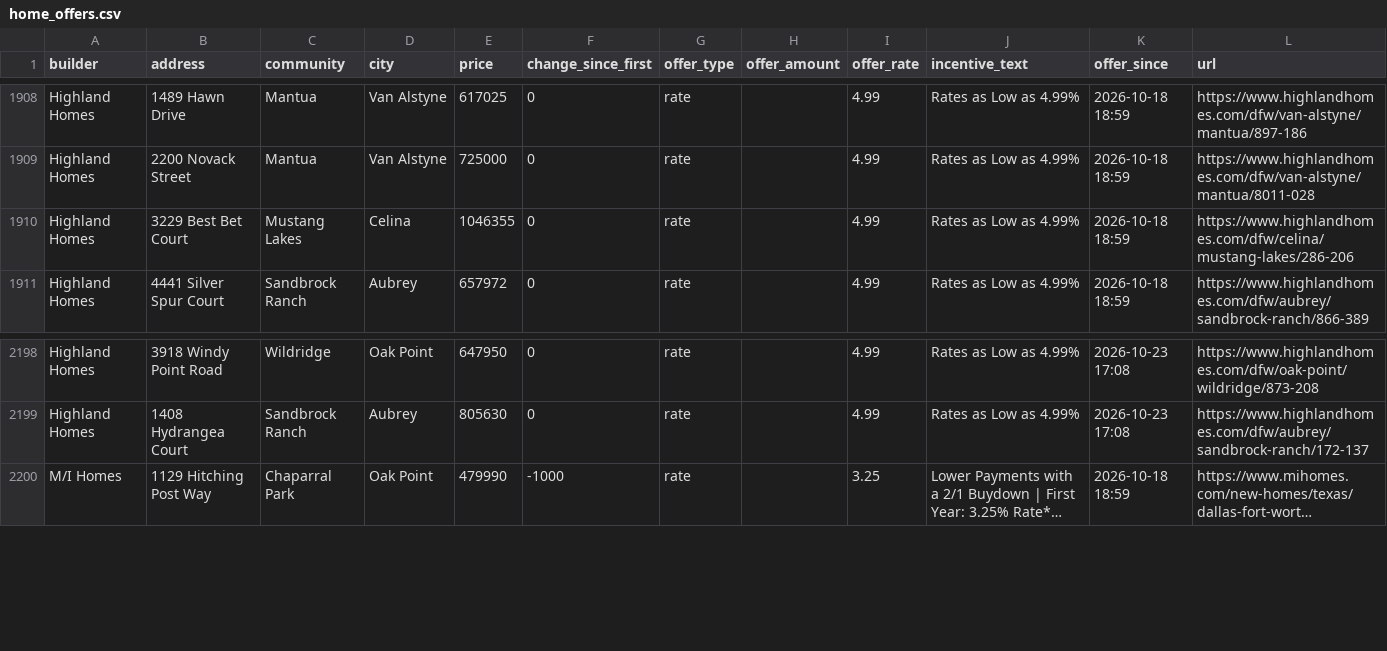
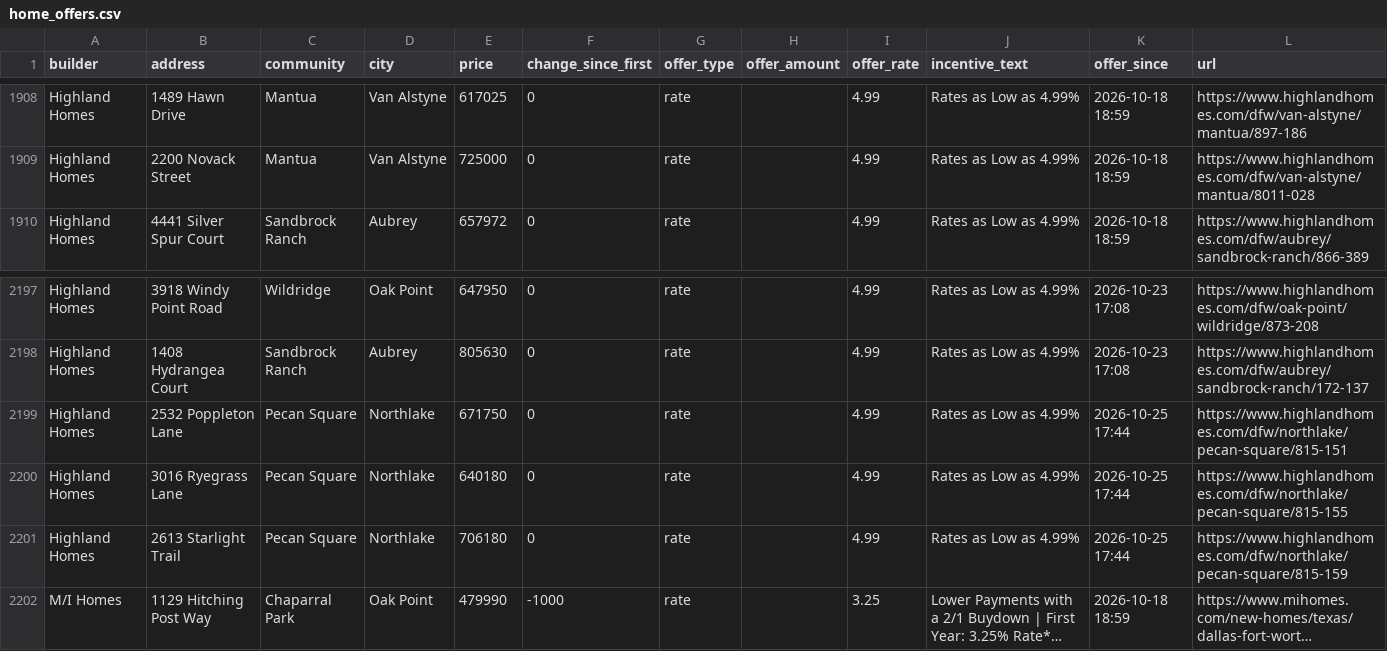
Before and after one commit to Crutledge13/dfw-builder-tracker, a CSV file: docs/data/home_offers.csv, drawn as a sheet; only a part is shown, gaps mark what is left out; long unchanged cells end in …; removed rows and columns are numbered as before the commit, all else as after; the diff names each change by its address in the sheet, - before the commit and + after, or states it on an @@ line.

```diff
--- a/docs/data/home_offers.csv
+++ b/docs/data/home_offers.csv
-row 1910: Highland Homes | 3229 Best Bet Court | Mustang Lakes | Celina | 1046355 | 0 | rate |  | 4.99 | Rates as Low as 4.99% | 2026-10-18 18:59 | https://www.highlandhomes.com/dfw/celina/mustang-lakes/286-206
+row 2199: Highland Homes | 2532 Poppleton Lane | Pecan Square | Northlake | 671750 | 0 | rate |  | 4.99 | Rates as Low as 4.99% | 2026-10-25 17:44 | https://www.highlandhomes.com/dfw/northlake/pecan-square/815-151
+row 2200: Highland Homes | 3016 Ryegrass Lane | Pecan Square | Northlake | 640180 | 0 | rate |  | 4.99 | Rates as Low as 4.99% | 2026-10-25 17:44 | https://www.highlandhomes.com/dfw/northlake/pecan-square/815-155
+row 2201: Highland Homes | 2613 Starlight Trail | Pecan Square | Northlake | 706180 | 0 | rate |  | 4.99 | Rates as Low as 4.99% | 2026-10-25 17:44 | https://www.highlandhomes.com/dfw/northlake/pecan-square/815-159
```
Also changed, not shown: docs/data/incentives.csv, docs/data/new_homes.csv, 21 other files.
